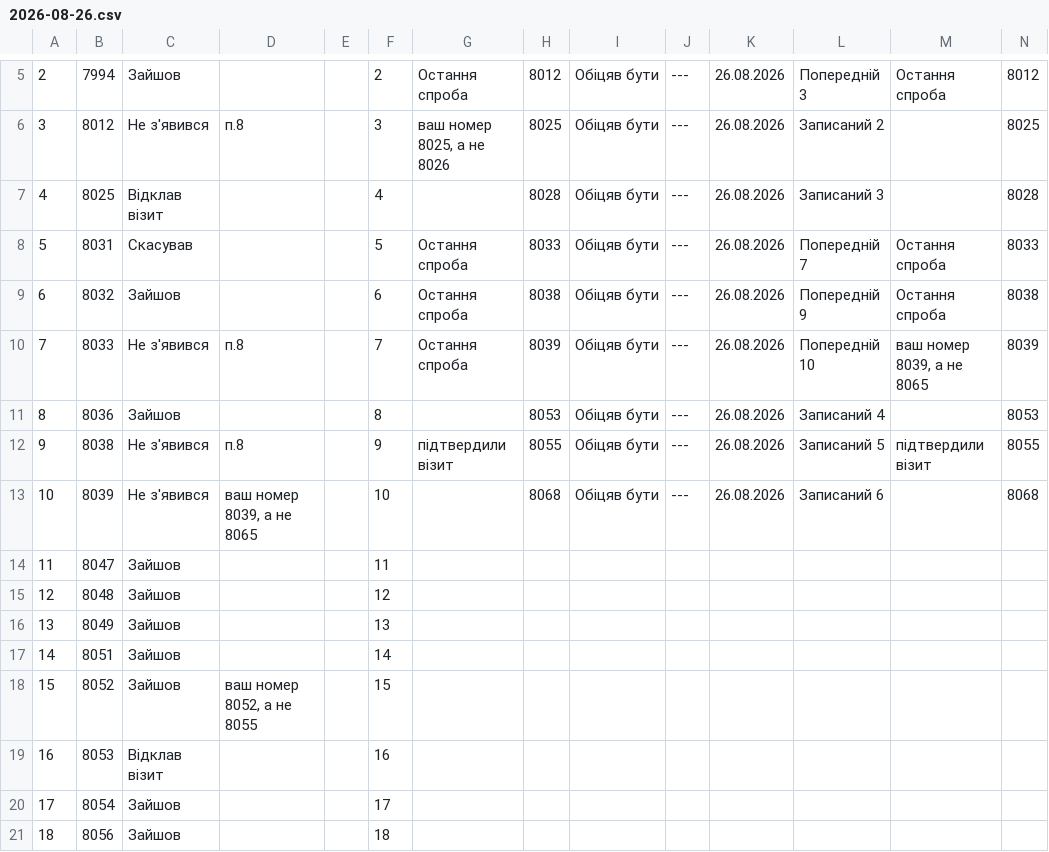
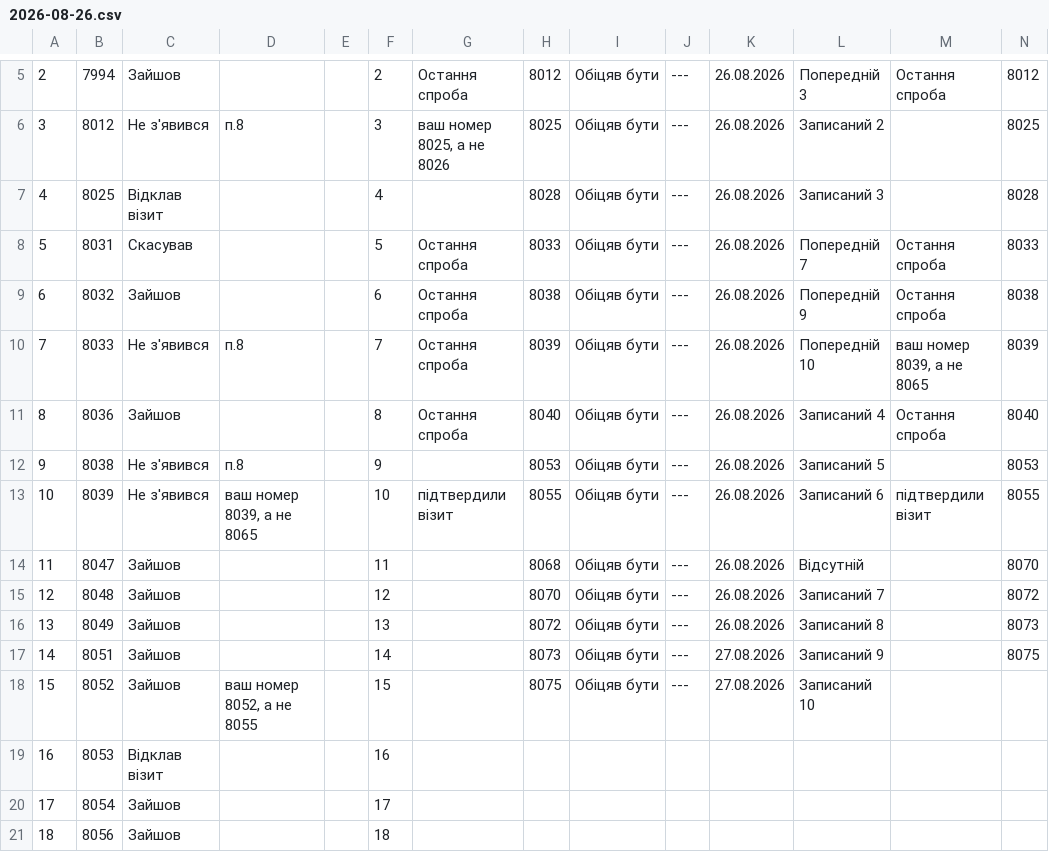
Before and after one commit to zbstof/vlk-zakrevskoho, a CSV file: daily_sheets_cache/2026-08-26.csv, drawn as a sheet; only a part is shown, gaps mark what is left out.

```diff
--- a/daily_sheets_cache/2026-08-26.csv
+++ b/daily_sheets_cache/2026-08-26.csv
@@ -15,10 +15,10 @@
 7,8033,Не з'явився,п.8,,7,Остання спроба,8039,Обіцяв бути,---,26.08.2026,Попередній 10,"ваш номер 8039, а не 8065",8039
-8,8036,Зайшов,,,8,,8053,Обіцяв бути,---,26.08.2026,Записаний 4,,8053
-9,8038,Не з'явився,п.8,,9,підтвердили візит,8055,Обіцяв бути,---,26.08.2026,Записаний 5,підтвердили візит,8055
-10,8039,Не з'явився,"ваш номер 8039, а не 8065",,10,,8068,Обіцяв бути,---,26.08.2026,Записаний 6,,8068
-11,8047,Зайшов,,,11
-12,8048,Зайшов,,,12
-13,8049,Зайшов,,,13
-14,8051,Зайшов,,,14
-15,8052,Зайшов,"ваш номер 8052, а не 8055",,15
+8,8036,Зайшов,,,8,Остання спроба,8040,Обіцяв бути,---,26.08.2026,Записаний 4,Остання спроба,8040
+9,8038,Не з'явився,п.8,,9,,8053,Обіцяв бути,---,26.08.2026,Записаний 5,,8053
+10,8039,Не з'явився,"ваш номер 8039, а не 8065",,10,підтвердили візит,8055,Обіцяв бути,---,26.08.2026,Записаний 6,підтвердили візит,8055
+11,8047,Зайшов,,,11,,8068,Обіцяв бути,---,26.08.2026,Відсутній,,8070
+12,8048,Зайшов,,,12,,8070,Обіцяв бути,---,26.08.2026,Записаний 7,,8072
+13,8049,Зайшов,,,13,,8072,Обіцяв бути,---,26.08.2026,Записаний 8,,8073
+14,8051,Зайшов,,,14,,8073,Обіцяв бути,---,27.08.2026,Записаний 9,,8075
+15,8052,Зайшов,"ваш номер 8052, а не 8055",,15,,8075,Обіцяв бути,---,27.08.2026,Записаний 10
 16,8053,Відклав візит,,,16
```
